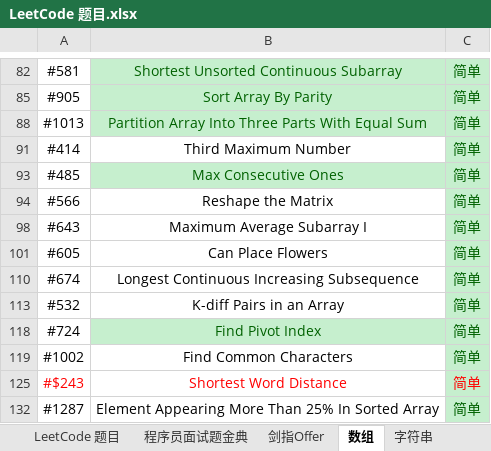
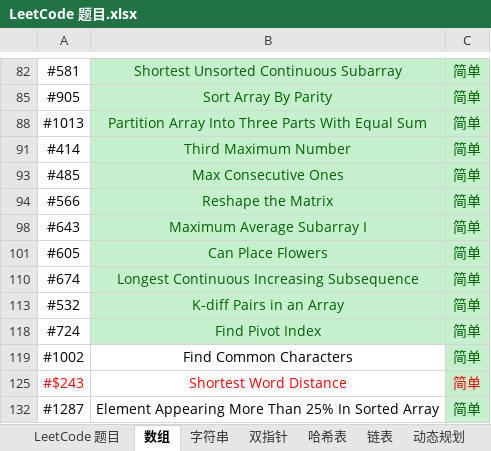
Before and after one commit to unwindfly/LeetCode, an Excel workbook: LeetCode 题目.xlsx, sheet 数组, drawn as a sheet; only a part is shown, gaps mark what is left out; values as stored, in another font and other column widths than the file's, no borders; conditional formats not drawn; the diff names each change by its address in the sheet, - before the commit and + after, or states it on an @@ line.

```diff
--- a/LeetCode 题目.xlsx (sheet 数组)
+++ b/LeetCode 题目.xlsx (sheet 数组)
@@ sheet tab hidden: 程序员面试题金典 @@
@@ sheet tab hidden: 剑指Offer @@
@@ B91 fill: none → #C6EFCE, text colour: black → #006100 @@
@@ B94 fill: none → #C6EFCE, text colour: black → #006100 @@
@@ B98 fill: none → #C6EFCE, text colour: black → #006100 @@
@@ B101 fill: none → #C6EFCE, text colour: black → #006100 @@
@@ B110 fill: none → #C6EFCE, text colour: black → #006100 @@
@@ B113 fill: none → #C6EFCE, text colour: black → #006100 @@
```
Also changed, not shown: sheet LeetCode 题目, 6 other files.
